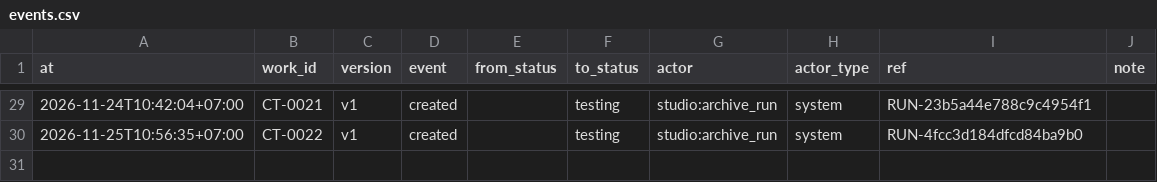
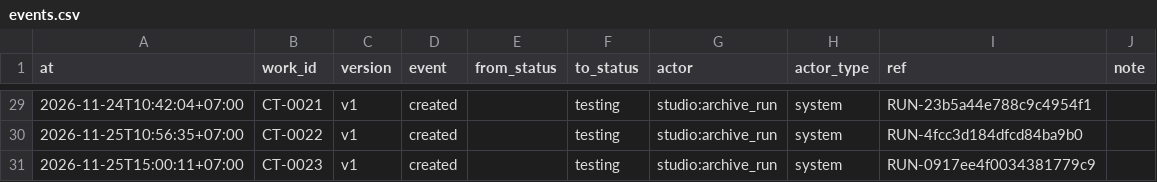
Before and after one commit to derivallcc/derival-media, a CSV file: catalog/events.csv, drawn as a sheet; only a part is shown, gaps mark what is left out; the diff names each change by its address in the sheet, - before the commit and + after, or states it on an @@ line.

```diff
--- a/catalog/events.csv
+++ b/catalog/events.csv
+row 31: 2026-11-25T15:00:11+07:00 | CT-0023 | v1 | created |  | testing | studio:archive_run | system | RUN-0917ee4f0034381779c9
```
Also changed, not shown: catalog/assets.csv, catalog/works.csv, 3 other files.
